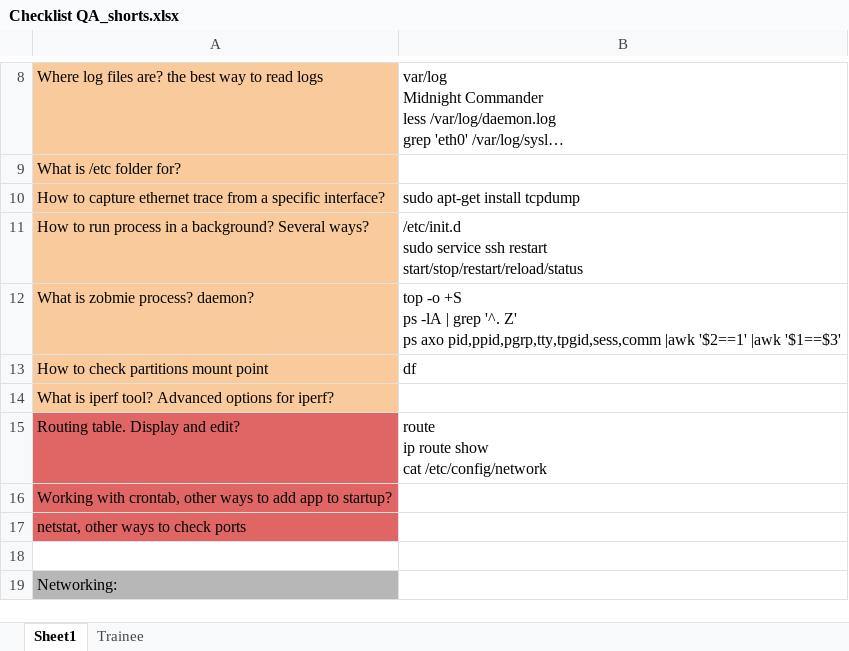
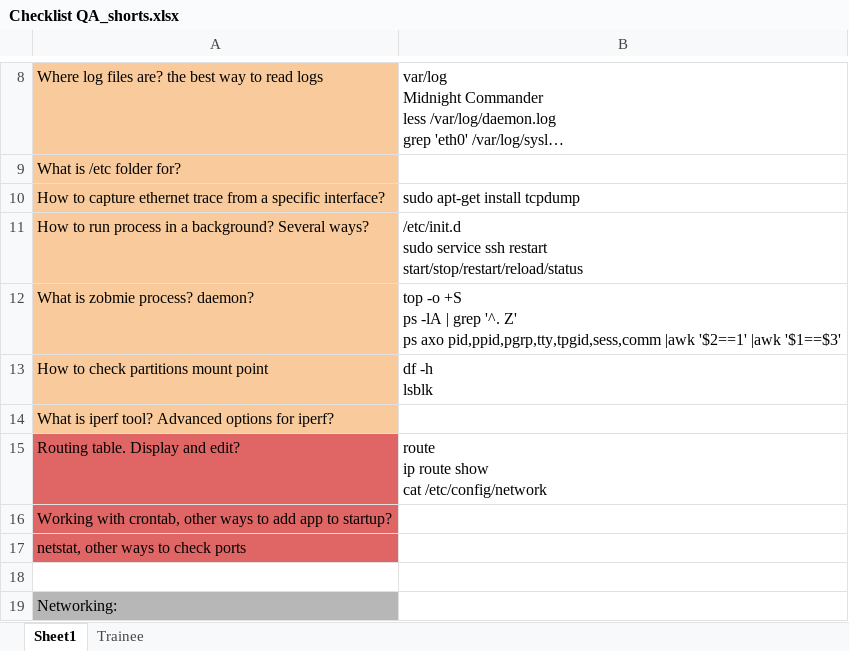
Before and after one commit to dotignore/Raspberry, an Excel workbook: differents_things/projects/CV/Globallogic/Checklist QA_shorts.xlsx, sheet Sheet1, drawn as a sheet; only a part is shown, gaps mark what is left out; long unchanged cells end in …; values as stored, in another font and other column widths than the file's, no borders; ↵ is a line break in a cell; the diff names each change by its address in the sheet, - before the commit and + after, or states it on an @@ line.

```diff
--- a/differents_things/projects/CV/Globallogic/Checklist QA_shorts.xlsx (sheet Sheet1)
+++ b/differents_things/projects/CV/Globallogic/Checklist QA_shorts.xlsx (sheet Sheet1)
-B13: df
+B13: df -h ↵ lsblk
```
Also changed, not shown: 1 other file.
